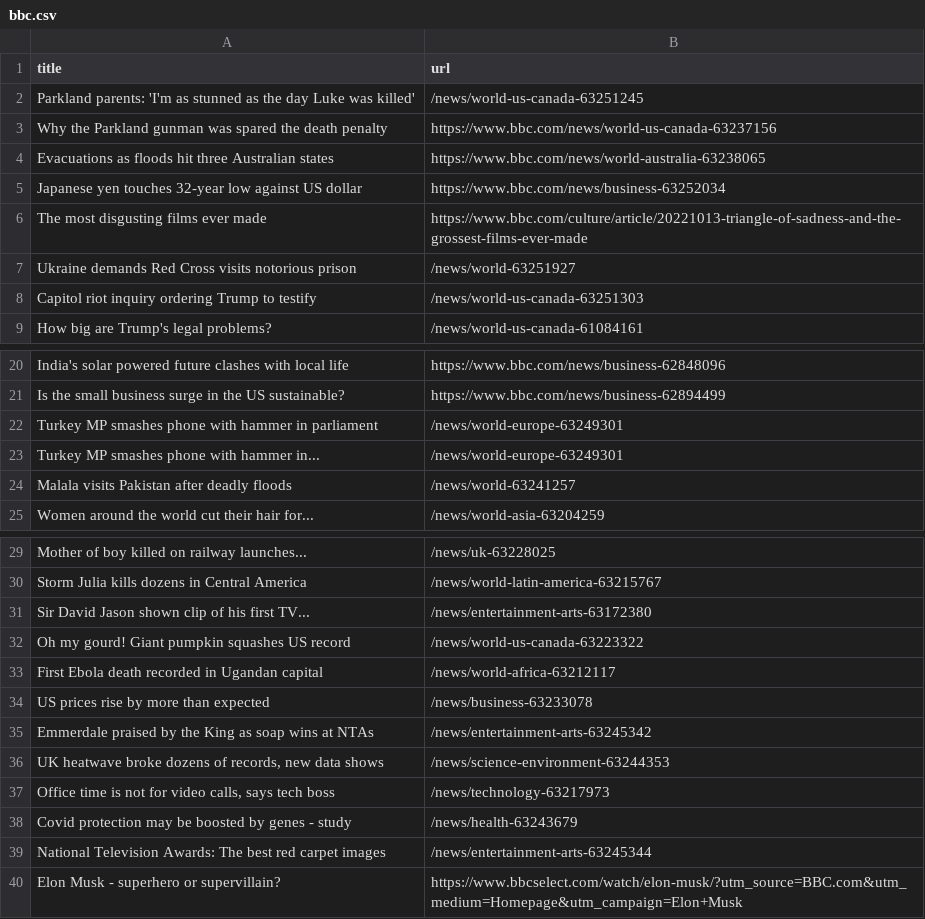
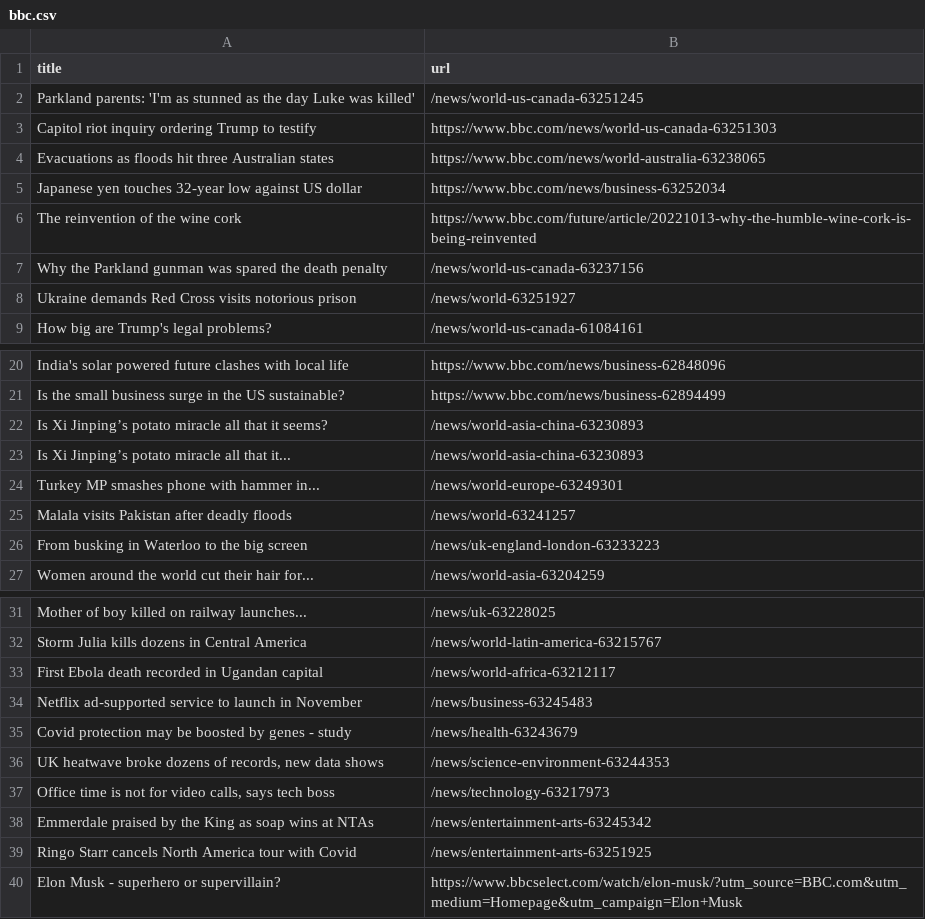
Before and after one commit to amanda-chn/automatic-scraper-bbc, a CSV file: bbc.csv, drawn as a sheet; only a part is shown, gaps mark what is left out; the diff covers the shown part only.

```diff
--- a/bbc.csv
+++ b/bbc.csv
@@ -2,8 +2,8 @@ title,url
 Parkland parents: 'I'm as stunned as the day Luke was killed',/news/world-us-canada-63251245
-Why the Parkland gunman was spared the death penalty,https://www.bbc.com/news/world-us-canada-63237156
+Capitol riot inquiry ordering Trump to testify,https://www.bbc.com/news/world-us-canada-63251303
 Evacuations as floods hit three Australian states,https://www.bbc.com/news/world-australia-63238065
 Japanese yen touches 32-year low against US dollar,https://www.bbc.com/news/business-63252034
-The most disgusting films ever made,https://www.bbc.com/culture/article/20221013-triangle-of-sadness-and-the-grossest-films-ever-made
+The reinvention of the wine cork,https://www.bbc.com/future/article/20221013-why-the-humble-wine-cork-is-being-reinvented
+Why the Parkland gunman was spared the death penalty,/news/world-us-canada-63237156
 Ukraine demands Red Cross visits notorious prison,/news/world-63251927
-Capitol riot inquiry ordering Trump to testify,/news/world-us-canada-63251303
 How big are Trump's legal problems?,/news/world-us-canada-61084161
@@ -21,5 +21,7 @@ India's solar powered future clashes with local life,https://www.bbc.com/news/bu
 Is the small business surge in the US sustainable?,https://www.bbc.com/news/business-62894499
-Turkey MP smashes phone with hammer in parliament,/news/world-europe-63249301
+Is Xi Jinping’s potato miracle all that it seems?,/news/world-asia-china-63230893
+Is Xi Jinping’s potato miracle all that it...,/news/world-asia-china-63230893
 Turkey MP smashes phone with hammer in...,/news/world-europe-63249301
 Malala visits Pakistan after deadly floods,/news/world-63241257
+From busking in Waterloo to the big screen,/news/uk-england-london-63233223
 Women around the world cut their hair for...,/news/world-asia-63204259
@@ -30,11 +32,9 @@ Mother of boy killed on railway launches...,/news/uk-63228025
 Storm Julia kills dozens in Central America,/news/world-latin-america-63215767
-Sir David Jason shown clip of his first TV...,/news/entertainment-arts-63172380
-Oh my gourd! Giant pumpkin squashes US record,/news/world-us-canada-63223322
 First Ebola death recorded in Ugandan capital,/news/world-africa-63212117
-US prices rise by more than expected,/news/business-63233078
-Emmerdale praised by the King as soap wins at NTAs,/news/entertainment-arts-63245342
+Netflix ad-supported service to launch in November,/news/business-63245483
+Covid protection may be boosted by genes - study,/news/health-63243679
 "UK heatwave broke dozens of records, new data shows",/news/science-environment-63244353
 "Office time is not for video calls, says tech boss",/news/technology-63217973
-Covid protection may be boosted by genes - study,/news/health-63243679
-National Television Awards: The best red carpet images,/news/entertainment-arts-63245344
+Emmerdale praised by the King as soap wins at NTAs,/news/entertainment-arts-63245342
+Ringo Starr cancels North America tour with Covid,/news/entertainment-arts-63251925
 Elon Musk - superhero or supervillain?,https://www.bbcselect.com/watch/elon-musk/?utm_source=BBC.com&utm_medium=Homepage&utm_campaign=Elon+Musk
```
Also changed, not shown: 1 added row and 1 removed row elsewhere in this file.
